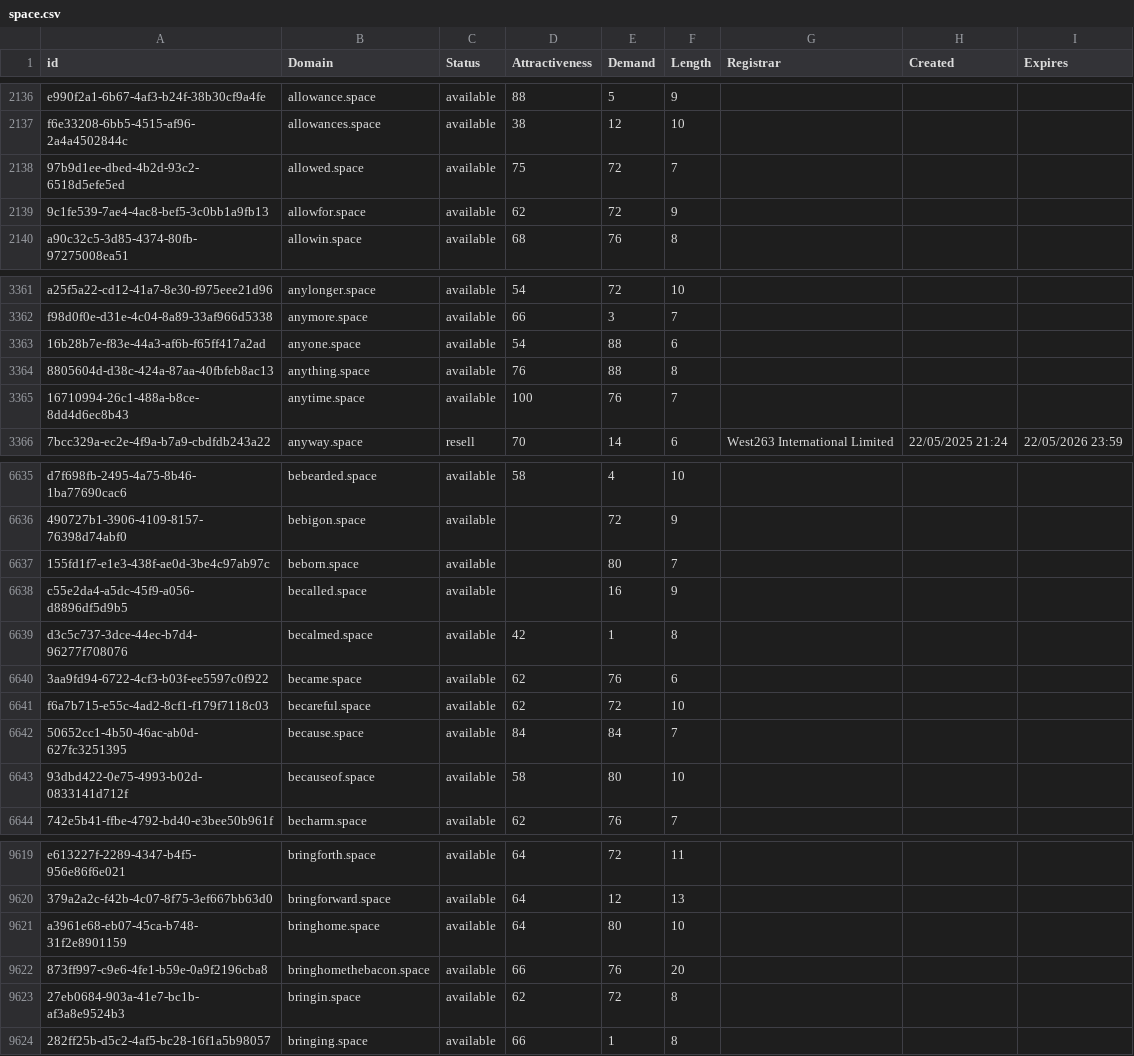
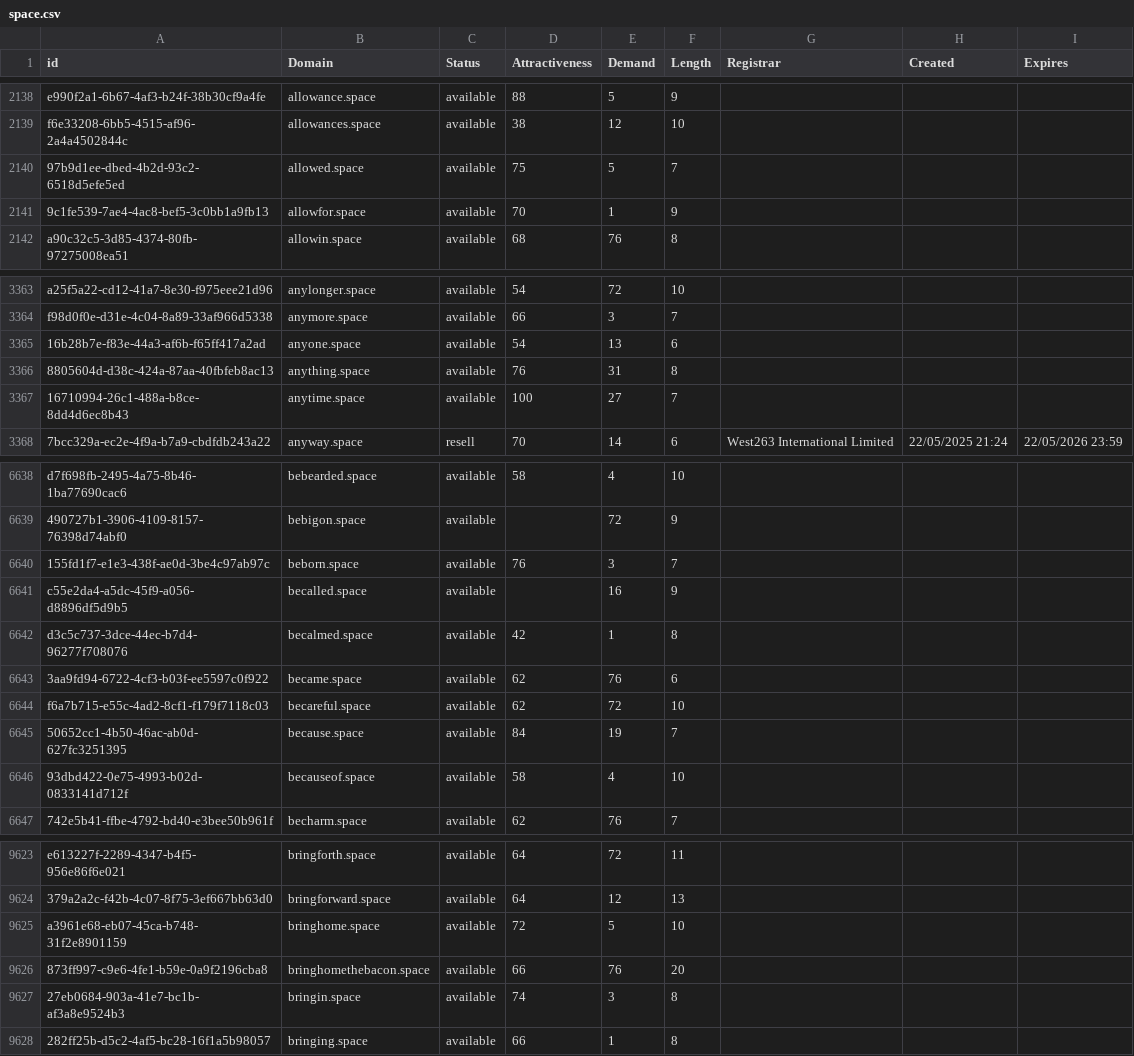
Before and after one commit to UniqueDomains/space-oneword-domains, a CSV file: space.csv, drawn as a sheet; only a part is shown, gaps mark what is left out; the diff covers the shown part only.

```diff
--- a/space.csv
+++ b/space.csv
@@ -2137,4 +2139,4 @@ e990f2a1-6b67-4af3-b24f-38b30cf9a4fe,allowance.space,available,88,5,9,,,
 f6e33208-6bb5-4515-af96-2a4a4502844c,allowances.space,available,38,12,10,,,
-97b9d1ee-dbed-4b2d-93c2-6518d5efe5ed,allowed.space,available,75,72,7,,,
-9c1fe539-7ae4-4ac8-bef5-3c0bb1a9fb13,allowfor.space,available,62,72,9,,,
+97b9d1ee-dbed-4b2d-93c2-6518d5efe5ed,allowed.space,available,75,5,7,,,
+9c1fe539-7ae4-4ac8-bef5-3c0bb1a9fb13,allowfor.space,available,70,1,9,,,
 a90c32c5-3d85-4374-80fb-97275008ea51,allowin.space,available,68,76,8,,,
@@ -3362,5 +3364,5 @@ a25f5a22-cd12-41a7-8e30-f975eee21d96,anylonger.space,available,54,72,10,,,
 f98d0f0e-d31e-4c04-8a89-33af966d5338,anymore.space,available,66,3,7,,,
-16b28b7e-f83e-44a3-af6b-f65ff417a2ad,anyone.space,available,54,88,6,,,
-8805604d-d38c-424a-87aa-40fbfeb8ac13,anything.space,available,76,88,8,,,
-16710994-26c1-488a-b8ce-8dd4d6ec8b43,anytime.space,available,100,76,7,,,
+16b28b7e-f83e-44a3-af6b-f65ff417a2ad,anyone.space,available,54,13,6,,,
+8805604d-d38c-424a-87aa-40fbfeb8ac13,anything.space,available,76,31,8,,,
+16710994-26c1-488a-b8ce-8dd4d6ec8b43,anytime.space,available,100,27,7,,,
 7bcc329a-ec2e-4f9a-b7a9-cbdfdb243a22,anyway.space,resell,70,14,6,West263 International Limited,22/05/2025 21:24,22/05/2026 23:59
@@ -6636,3 +6639,3 @@ d7f698fb-2495-4a75-8b46-1ba77690cac6,bebearded.space,available,58,4,10,,,
 490727b1-3906-4109-8157-76398d74abf0,bebigon.space,available,,72,9,,,
-155fd1f7-e1e3-438f-ae0d-3be4c97ab97c,beborn.space,available,,80,7,,,
+155fd1f7-e1e3-438f-ae0d-3be4c97ab97c,beborn.space,available,76,3,7,,,
 c55e2da4-a5dc-45f9-a056-d8896df5d9b5,becalled.space,available,,16,9,,,
@@ -6641,4 +6644,4 @@ d3c5c737-3dce-44ec-b7d4-96277f708076,becalmed.space,available,42,1,8,,,
 f6a7b715-e55c-4ad2-8cf1-f179f7118c03,becareful.space,available,62,72,10,,,
-50652cc1-4b50-46ac-ab0d-627fc3251395,because.space,available,84,84,7,,,
-93dbd422-0e75-4993-b02d-0833141d712f,becauseof.space,available,58,80,10,,,
+50652cc1-4b50-46ac-ab0d-627fc3251395,because.space,available,84,19,7,,,
+93dbd422-0e75-4993-b02d-0833141d712f,becauseof.space,available,58,4,10,,,
 742e5b41-ffbe-4792-bd40-e3bee50b961f,becharm.space,available,62,76,7,,,
@@ -9620,5 +9624,5 @@ e613227f-2289-4347-b4f5-956e86f6e021,bringforth.space,available,64,72,11,,,
 379a2a2c-f42b-4c07-8f75-3ef667bb63d0,bringforward.space,available,64,12,13,,,
-a3961e68-eb07-45ca-b748-31f2e8901159,bringhome.space,available,64,80,10,,,
+a3961e68-eb07-45ca-b748-31f2e8901159,bringhome.space,available,72,5,10,,,
 873ff997-c9e6-4fe1-b59e-0a9f2196cba8,bringhomethebacon.space,available,66,76,20,,,
-27eb0684-903a-41e7-bc1b-af3a8e9524b3,bringin.space,available,62,72,8,,,
+27eb0684-903a-41e7-bc1b-af3a8e9524b3,bringin.space,available,74,3,8,,,
 282ff25b-d5c2-4af5-bc28-16f1a5b98057,bringing.space,available,66,1,8,,,
```
Also changed, not shown: 6 added rows, 6 removed rows and 89 edited cells elsewhere in this file, 2 other files.
